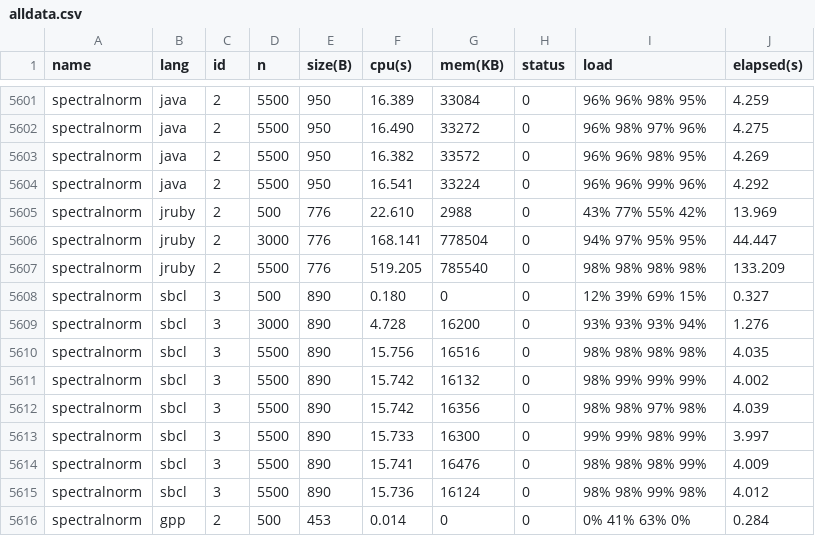
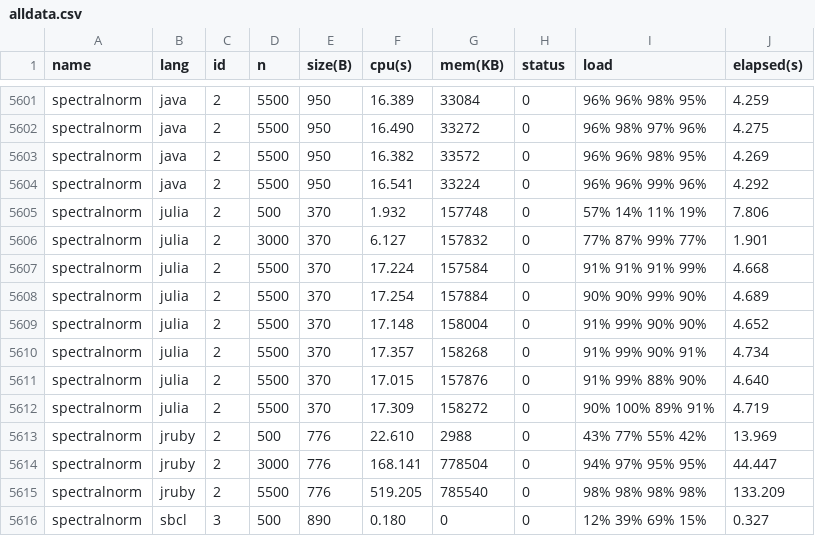
Before and after one commit to kirisky/benchmarks-game, a CSV file: public/data/alldata.csv, drawn as a sheet; only a part is shown, gaps mark what is left out; the shorter side is filled out with more unchanged rows.

```diff
--- a/public/data/alldata.csv
+++ b/public/data/alldata.csv
@@ -5604,2 +5604,10 @@ spectralnorm,java,2,5500,950,16.382,33572,0,96% 96% 98% 95%,4.269
 spectralnorm,java,2,5500,950,16.541,33224,0,96% 96% 99% 96%,4.292
+spectralnorm,julia,2,500,370,1.932,157748,0,57% 14% 11% 19%,7.806
+spectralnorm,julia,2,3000,370,6.127,157832,0,77% 87% 99% 77%,1.901
+spectralnorm,julia,2,5500,370,17.224,157584,0,91% 91% 91% 99%,4.668
+spectralnorm,julia,2,5500,370,17.254,157884,0,90% 90% 99% 90%,4.689
+spectralnorm,julia,2,5500,370,17.148,158004,0,91% 99% 90% 90%,4.652
+spectralnorm,julia,2,5500,370,17.357,158268,0,91% 99% 90% 91%,4.734
+spectralnorm,julia,2,5500,370,17.015,157876,0,91% 99% 88% 90%,4.640
+spectralnorm,julia,2,5500,370,17.309,158272,0,90% 100% 89% 91%,4.719
 spectralnorm,jruby,2,500,776,22.610,2988,0,43% 77% 55% 42%,13.969
```
Also changed, not shown: public/data/data.csv, public/data/ndata.csv, 14 other files.
